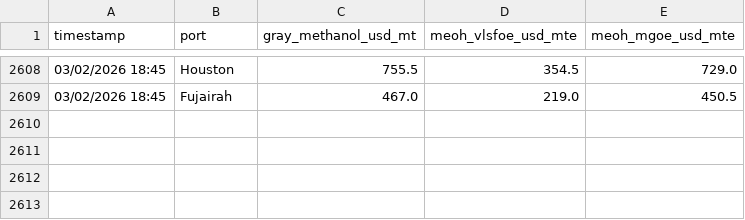
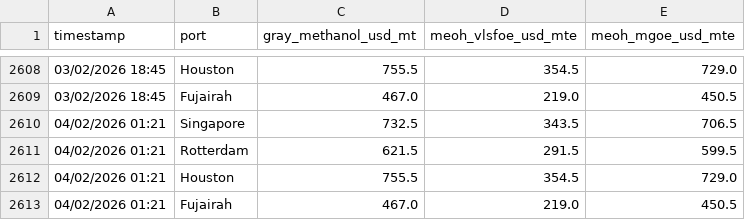
Before and after one commit to yiangostim/bunker_prices_srape, a CSV file: master_methanol_prices.csv, drawn as a sheet; only a part is shown, gaps mark what is left out.

```diff
--- a/master_methanol_prices.csv
+++ b/master_methanol_prices.csv
@@ -2609 +2609,5 @@ timestamp,port,gray_methanol_usd_mt,meoh_vlsfoe_usd_mte,meoh_mgoe_usd_mte
 03/02/2026 18:45,Fujairah,467.0,219.0,450.5
+04/02/2026 01:21,Singapore,732.5,343.5,706.5
+04/02/2026 01:21,Rotterdam,621.5,291.5,599.5
+04/02/2026 01:21,Houston,755.5,354.5,729.0
+04/02/2026 01:21,Fujairah,467.0,219.0,450.5
```
Also changed, not shown: master_eua_prices.csv, 1 other file.
